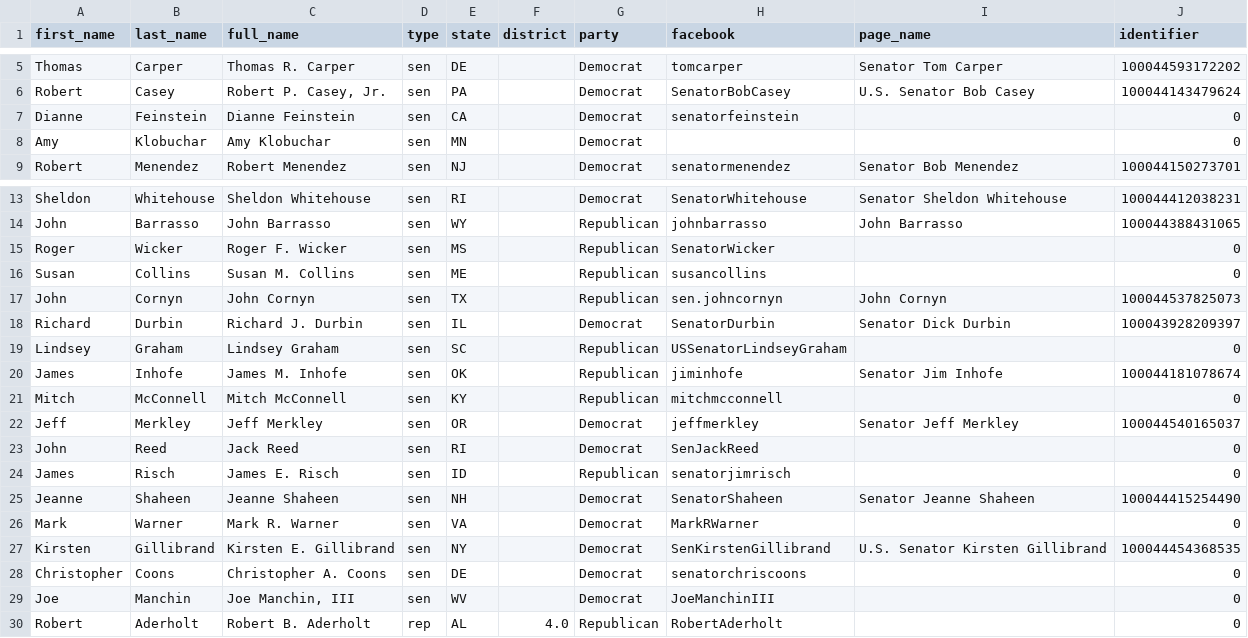
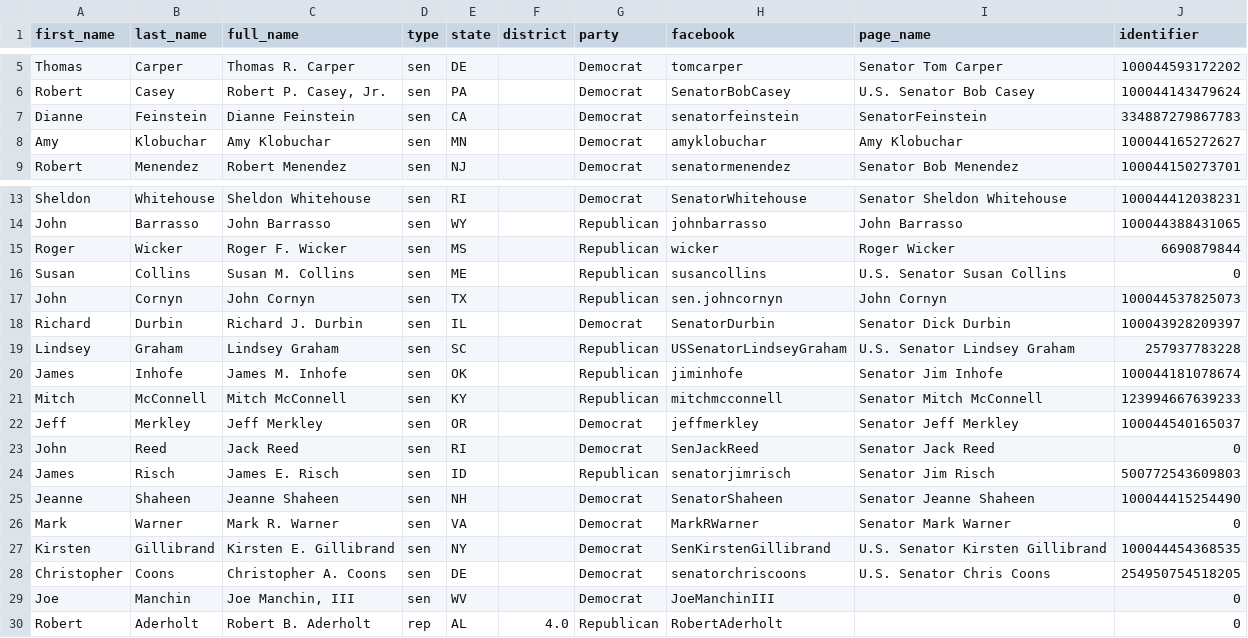
Before and after one commit to lrnz-asnprs/political-ad-api, a CSV file: src/data_sets/legislators_fb_info.csv, drawn as a sheet; only a part is shown, gaps mark what is left out.

Commit message:
added some info manually

```diff
--- a/src/data_sets/legislators_fb_info.csv
+++ b/src/data_sets/legislators_fb_info.csv
@@ -6,4 +6,4 @@ Thomas,Carper,Thomas R. Carper,sen,DE,,Democrat,tomcarper,Senator Tom Carper,100
 Robert,Casey,"Robert P. Casey, Jr.",sen,PA,,Democrat,SenatorBobCasey,U.S. Senator Bob Casey,100044143479624
-Dianne,Feinstein,Dianne Feinstein,sen,CA,,Democrat,senatorfeinstein,,0
-Amy,Klobuchar,Amy Klobuchar,sen,MN,,Democrat,,,0
+Dianne,Feinstein,Dianne Feinstein,sen,CA,,Democrat,senatorfeinstein,SenatorFeinstein,334887279867783
+Amy,Klobuchar,Amy Klobuchar,sen,MN,,Democrat,amyklobuchar,Amy Klobuchar,100044165272627
 Robert,Menendez,Robert Menendez,sen,NJ,,Democrat,senatormenendez,Senator Bob Menendez,100044150273701
@@ -14,16 +14,16 @@ Sheldon,Whitehouse,Sheldon Whitehouse,sen,RI,,Democrat,SenatorWhitehouse,Senator
 John,Barrasso,John Barrasso,sen,WY,,Republican,johnbarrasso,John Barrasso,100044388431065
-Roger,Wicker,Roger F. Wicker,sen,MS,,Republican,SenatorWicker,,0
-Susan,Collins,Susan M. Collins,sen,ME,,Republican,susancollins,,0
+Roger,Wicker,Roger F. Wicker,sen,MS,,Republican,wicker,Roger Wicker,6690879844
+Susan,Collins,Susan M. Collins,sen,ME,,Republican,susancollins,U.S. Senator Susan Collins,0
 John,Cornyn,John Cornyn,sen,TX,,Republican,sen.johncornyn,John Cornyn,100044537825073
 Richard,Durbin,Richard J. Durbin,sen,IL,,Democrat,SenatorDurbin,Senator Dick Durbin,100043928209397
-Lindsey,Graham,Lindsey Graham,sen,SC,,Republican,USSenatorLindseyGraham,,0
+Lindsey,Graham,Lindsey Graham,sen,SC,,Republican,USSenatorLindseyGraham,U.S. Senator Lindsey Graham,257937783228
 James,Inhofe,James M. Inhofe,sen,OK,,Republican,jiminhofe,Senator Jim Inhofe,100044181078674
-Mitch,McConnell,Mitch McConnell,sen,KY,,Republican,mitchmcconnell,,0
+Mitch,McConnell,Mitch McConnell,sen,KY,,Republican,mitchmcconnell,Senator Mitch McConnell,123994667639233
 Jeff,Merkley,Jeff Merkley,sen,OR,,Democrat,jeffmerkley,Senator Jeff Merkley,100044540165037
-John,Reed,Jack Reed,sen,RI,,Democrat,SenJackReed,,0
-James,Risch,James E. Risch,sen,ID,,Republican,senatorjimrisch,,0
+John,Reed,Jack Reed,sen,RI,,Democrat,SenJackReed,Senator Jack Reed,0
+James,Risch,James E. Risch,sen,ID,,Republican,senatorjimrisch,Senator Jim Risch,500772543609803
 Jeanne,Shaheen,Jeanne Shaheen,sen,NH,,Democrat,SenatorShaheen,Senator Jeanne Shaheen,100044415254490
-Mark,Warner,Mark R. Warner,sen,VA,,Democrat,MarkRWarner,,0
+Mark,Warner,Mark R. Warner,sen,VA,,Democrat,MarkRWarner,Senator Mark Warner,0
 Kirsten,Gillibrand,Kirsten E. Gillibrand,sen,NY,,Democrat,SenKirstenGillibrand,U.S. Senator Kirsten Gillibrand,100044454368535
-Christopher,Coons,Christopher A. Coons,sen,DE,,Democrat,senatorchriscoons,,0
+Christopher,Coons,Christopher A. Coons,sen,DE,,Democrat,senatorchriscoons,U.S. Senator Chris Coons,254950754518205
 Joe,Manchin,"Joe Manchin, III",sen,WV,,Democrat,JoeManchinIII,,0
```
